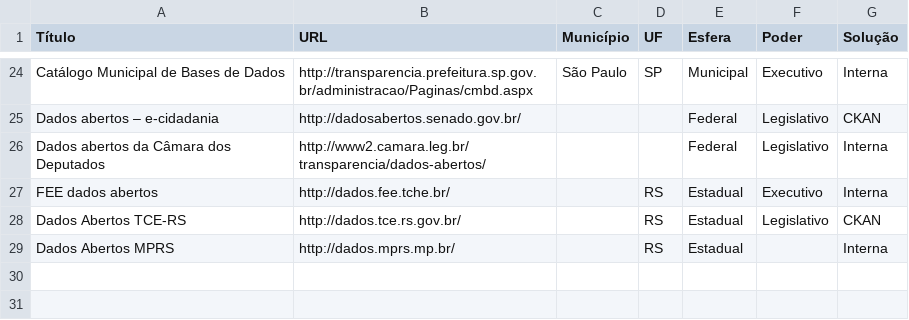
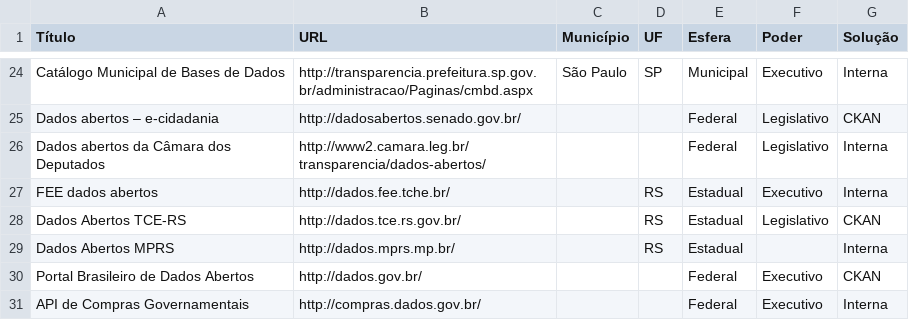
Before and after one commit to dadosgovbr/catalogos-dados-brasil, a CSV file: dados/catalogos.csv, drawn as a sheet; only a part is shown, gaps mark what is left out; the diff names each change by its address in the sheet, - before the commit and + after, or states it on an @@ line.

Commit message:
Update catalogos.csv
Adição do Portal Brasileiro de Dados Abertos e da API de Compras Governamentais

```diff
--- a/dados/catalogos.csv
+++ b/dados/catalogos.csv
+row 30: Portal Brasileiro de Dados Abertos | http://dados.gov.br/ |  |  | Federal | Executivo | CKAN
+row 31: API de Compras Governamentais | http://compras.dados.gov.br/ |  |  | Federal | Executivo | Interna
```
